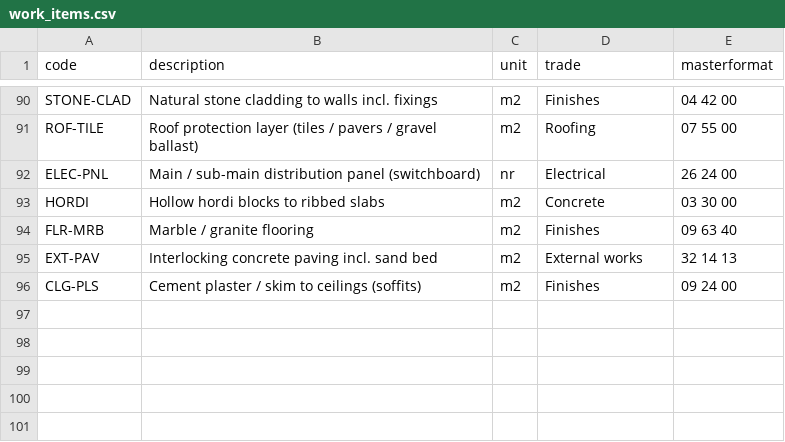
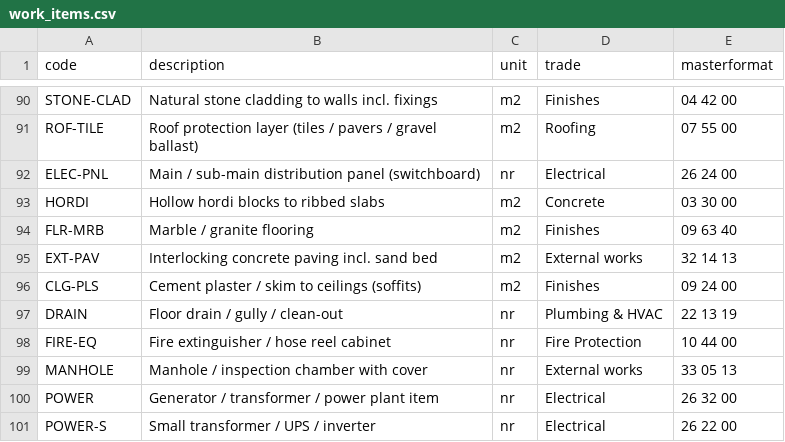
Before and after one commit to uzairbim/bim5d-estimator, a CSV file: data/work_items.csv, drawn as a sheet; only a part is shown, gaps mark what is left out.

```diff
--- a/data/work_items.csv
+++ b/data/work_items.csv
@@ -96 +96,6 @@ EXT-PAV,Interlocking concrete paving incl. sand bed,m2,External works,32 14 13
 CLG-PLS,Cement plaster / skim to ceilings (soffits),m2,Finishes,09 24 00
+DRAIN,Floor drain / gully / clean-out,nr,Plumbing & HVAC,22 13 19
+FIRE-EQ,Fire extinguisher / hose reel cabinet,nr,Fire Protection,10 44 00
+MANHOLE,Manhole / inspection chamber with cover,nr,External works,33 05 13
+POWER,Generator / transformer / power plant item,nr,Electrical,26 32 00
+POWER-S,Small transformer / UPS / inverter,nr,Electrical,26 22 00
```
Also changed, not shown: data/prices/AE.csv, data/prices/SA.csv, 9 other files.
